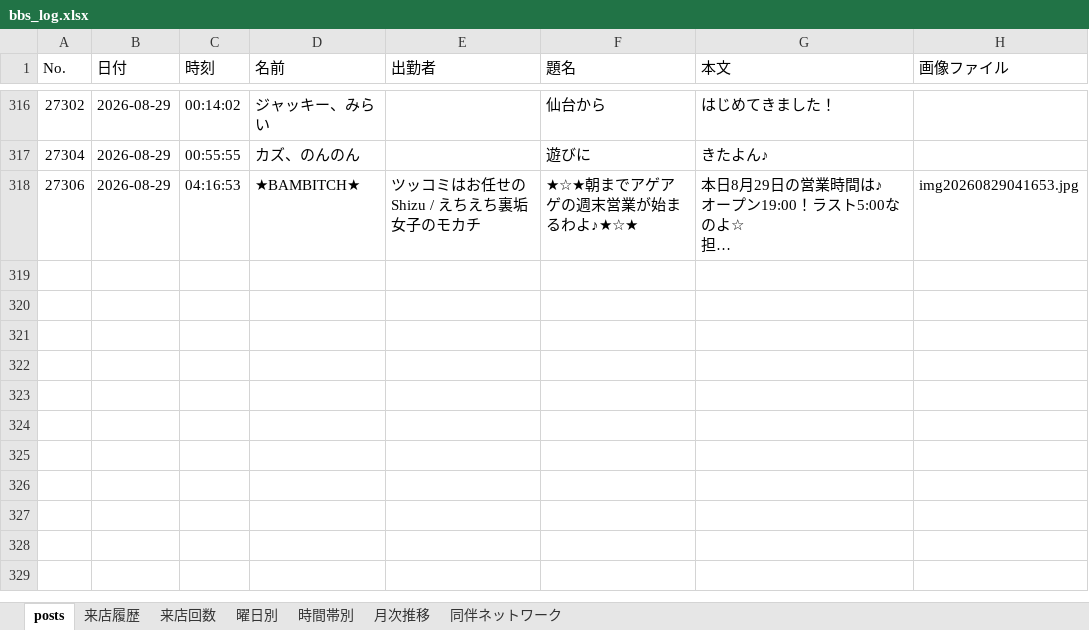
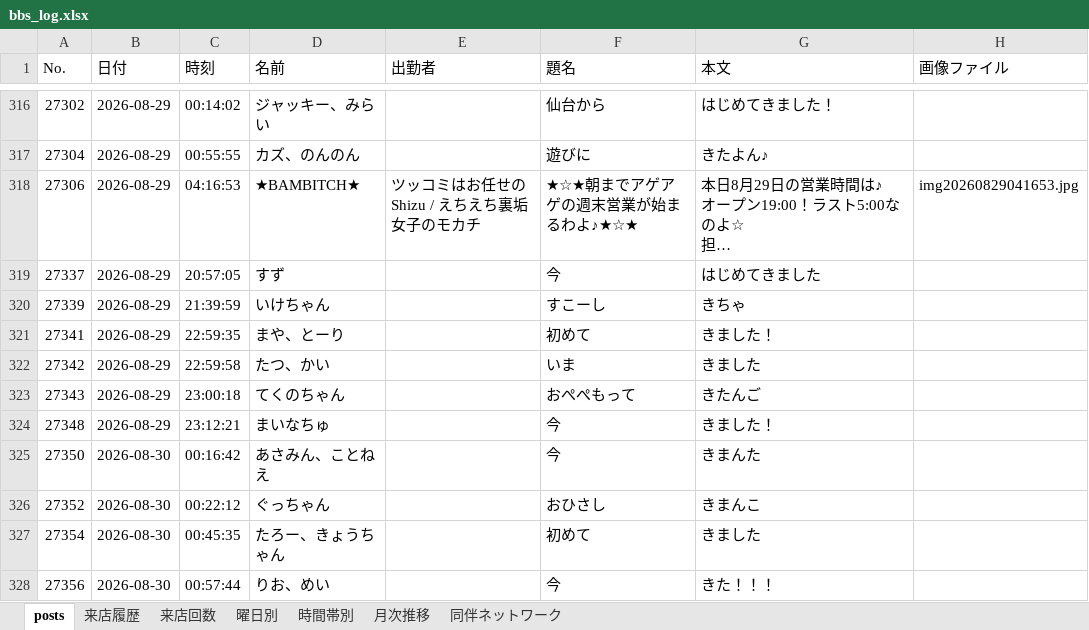
Before and after one commit to satoshiroid/bambitch-bbs-archiver, an Excel workbook: bbs_log.xlsx, sheet posts, drawn as a sheet; only a part is shown, gaps mark what is left out; long unchanged cells end in …; values as stored, in another font and other column widths than the file's, no borders; the diff covers the shown part only; the diff names each change by its address in the sheet, - before the commit and + after, or states it on an @@ line.

```diff
--- a/bbs_log.xlsx (sheet posts)
+++ b/bbs_log.xlsx (sheet posts)
+row 319: 27337 | 2026-08-29 | 20:57:05 | すず |  | 今 | はじめてきました
+row 320: 27339 | 2026-08-29 | 21:39:59 | いけちゃん |  | すこーし | きちゃ
+row 321: 27341 | 2026-08-29 | 22:59:35 | まや、とーり |  | 初めて | きました！
+row 322: 27342 | 2026-08-29 | 22:59:58 | たつ、かい |  | いま | きました
+row 323: 27343 | 2026-08-29 | 23:00:18 | てくのちゃん |  | おぺぺもって | きたんご
+row 324: 27348 | 2026-08-29 | 23:12:21 | まいなちゅ |  | 今 | きました！
+row 325: 27350 | 2026-08-30 | 00:16:42 | あさみん、ことねえ |  | 今 | きまんた
+row 326: 27352 | 2026-08-30 | 00:22:12 | ぐっちゃん |  | おひさし | きまんこ
+row 327: 27354 | 2026-08-30 | 00:45:35 | たろー、きょうちゃん |  | 初めて | きました
+row 328: 27356 | 2026-08-30 | 00:57:44 | りお、めい |  | 今 | きた！！！
```
Also changed, not shown: 18 added rows elsewhere in this sheet, sheet 来店履歴, sheet 来店回数, sheet 同伴ネットワーク, sheet 時間帯別, sheet 月次推移, sheet 曜日別, 2 other files.
